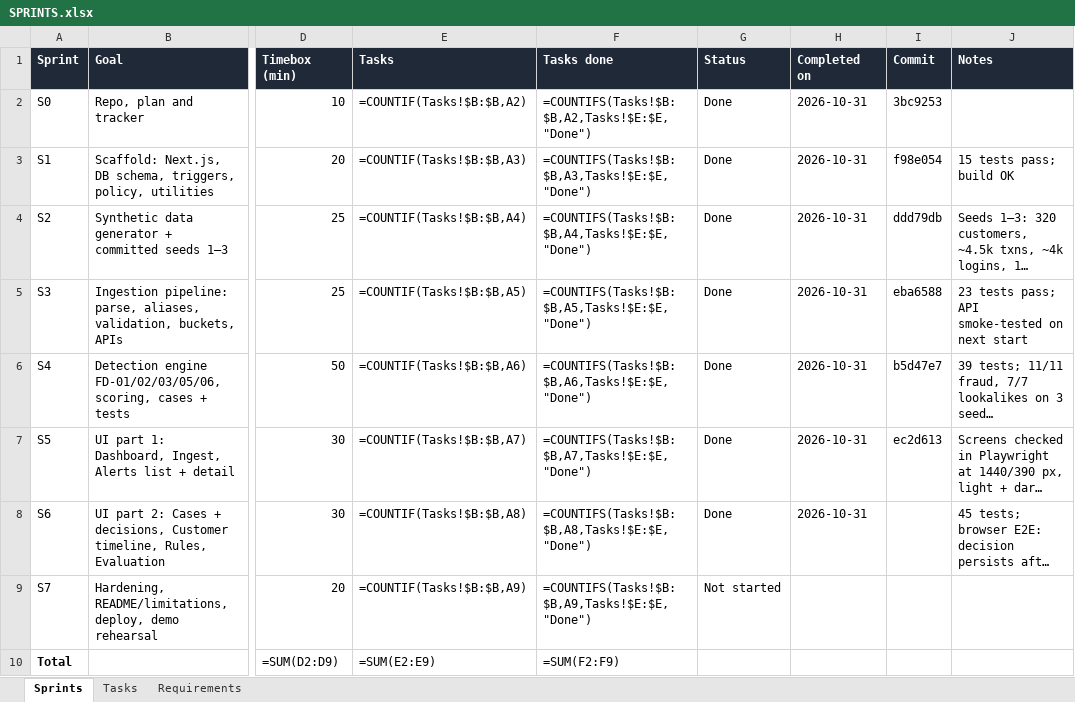
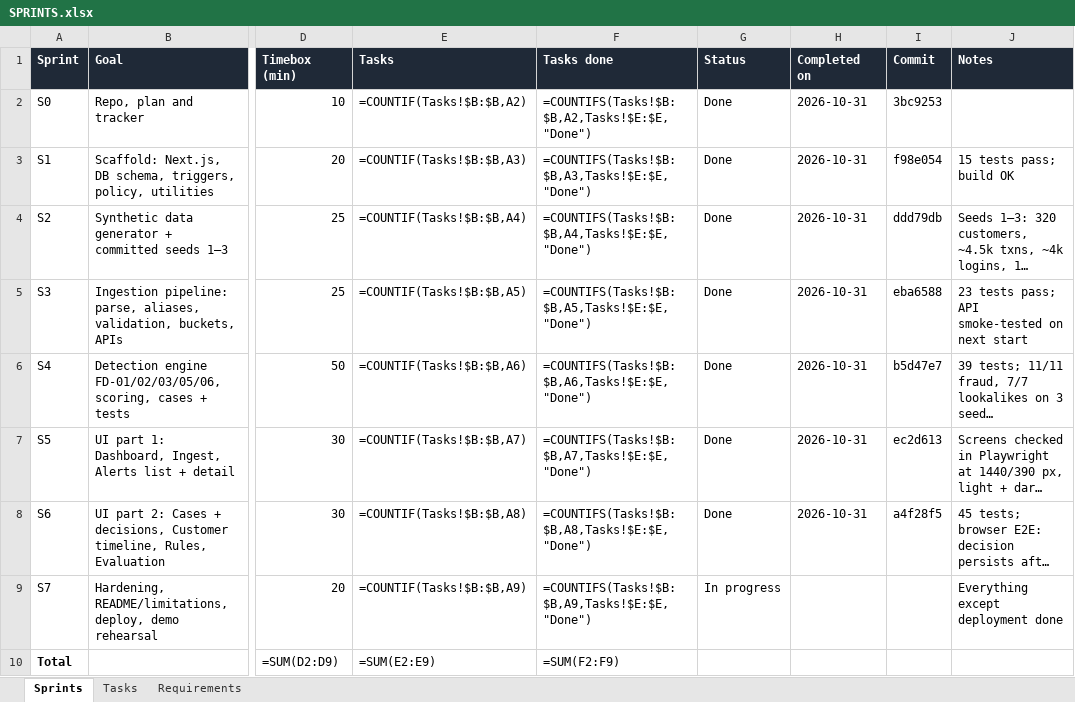
Before and after one commit to Thanush-41/Trace-X, an Excel workbook: SPRINTS.xlsx, sheet Sprints, drawn as a sheet; only a part is shown, gaps mark what is left out; long unchanged cells end in …; values as stored, in another font and other column widths than the file's, no borders; formulas without a stored value are shown as written; conditional formats not drawn; the diff names each change by its address in the sheet, - before the commit and + after, or states it on an @@ line.

Commit message:
Sprint 7: hardening, smoke test and documentation
- Reset workspace API and button (confirmation required)
- App-level error and not-found pages
- scripts/smoke.mjs: end-to-end API check of the demo flow (17 checks)
- README (run, data, architecture, API), KNOWN_LIMITATIONS, .env.example

Deployment is pending: it needs a hosted Turso database.

```diff
--- a/SPRINTS.xlsx (sheet Sprints)
+++ b/SPRINTS.xlsx (sheet Sprints)
-I8 (Commit): (empty)
+I8 (Commit): a4f28f5
-G9 (Status): Not started
+G9 (Status): In progress
-J9 (Notes): (empty)
+J9 (Notes): Everything except deployment done
```
Also changed, not shown: sheet Tasks, 11 other files.
